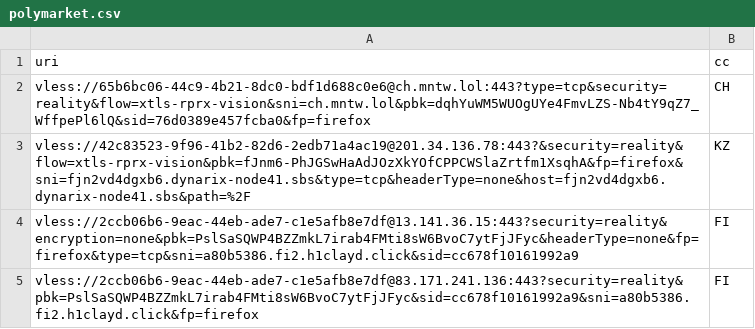
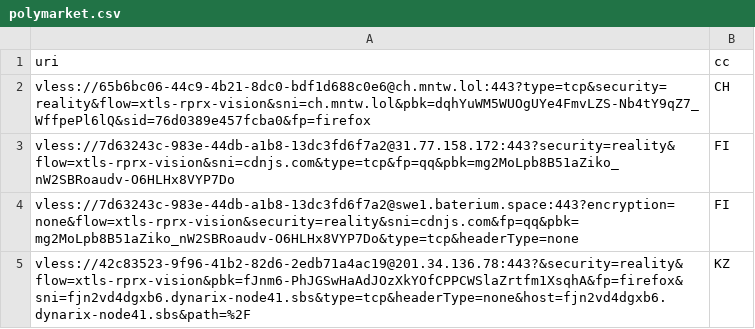
Before and after one commit to grisha-seleznev/free-vless-keys-russia, a CSV file: stage/polymarket.csv, drawn as a sheet.

Commit message:
🇷🇺 Проверка из РФ: 28 ключей, Polymarket 4 (25.11.2026 02:51 МСК)

```diff
--- a/stage/polymarket.csv
+++ b/stage/polymarket.csv
@@ -2,4 +2,4 @@ uri,cc
 vless://65b6bc06-44c9-4b21-8dc0-bdf1d688c0e6@ch.mntw.lol:443?type=tcp&security=reality&flow=xtls-rprx-vision&sni=ch.mntw.lol&pbk=dqhYuWM5WUOgUYe4FmvLZS-Nb4tY9qZ7_WffpePl6lQ&sid=76d0389e457fcba0&fp=firefox,CH
+vless://7d63243c-983e-44db-a1b8-13dc3fd6f7a2@31.77.158.172:443?security=reality&flow=xtls-rprx-vision&sni=cdnjs.com&type=tcp&fp=qq&pbk=mg2MoLpb8B51aZiko_nW2SBRoaudv-O6HLHx8VYP7Do,FI
+vless://7d63243c-983e-44db-a1b8-13dc3fd6f7a2@swe1.baterium.space:443?encryption=none&flow=xtls-rprx-vision&security=reality&sni=cdnjs.com&fp=qq&pbk=mg2MoLpb8B51aZiko_nW2SBRoaudv-O6HLHx8VYP7Do&type=tcp&headerType=none,FI
 vless://42c83523-9f96-41b2-82d6-2edb71a4ac19@201.34.136.78:443?&security=reality&flow=xtls-rprx-vision&pbk=fJnm6-PhJGSwHaAdJOzXkYOfCPPCWSlaZrtfm1XsqhA&fp=firefox&sni=fjn2vd4dgxb6.dynarix-node41.sbs&type=tcp&headerType=none&host=fjn2vd4dgxb6.dynarix-node41.sbs&path=%2F,KZ
-vless://2ccb06b6-9eac-44eb-ade7-c1e5afb8e7df@13.141.36.15:443?security=reality&encryption=none&pbk=PslSaSQWP4BZZmkL7irab4FMti8sW6BvoC7ytFjJFyc&headerType=none&fp=firefox&type=tcp&sni=a80b5386.fi2.h1clayd.click&sid=cc678f10161992a9,FI
-vless://2ccb06b6-9eac-44eb-ade7-c1e5afb8e7df@83.171.241.136:443?security=reality&pbk=PslSaSQWP4BZZmkL7irab4FMti8sW6BvoC7ytFjJFyc&sid=cc678f10161992a9&sni=a80b5386.fi2.h1clayd.click&fp=firefox,FI
```
Also changed, not shown: stage/checked.csv, 56 other files.
